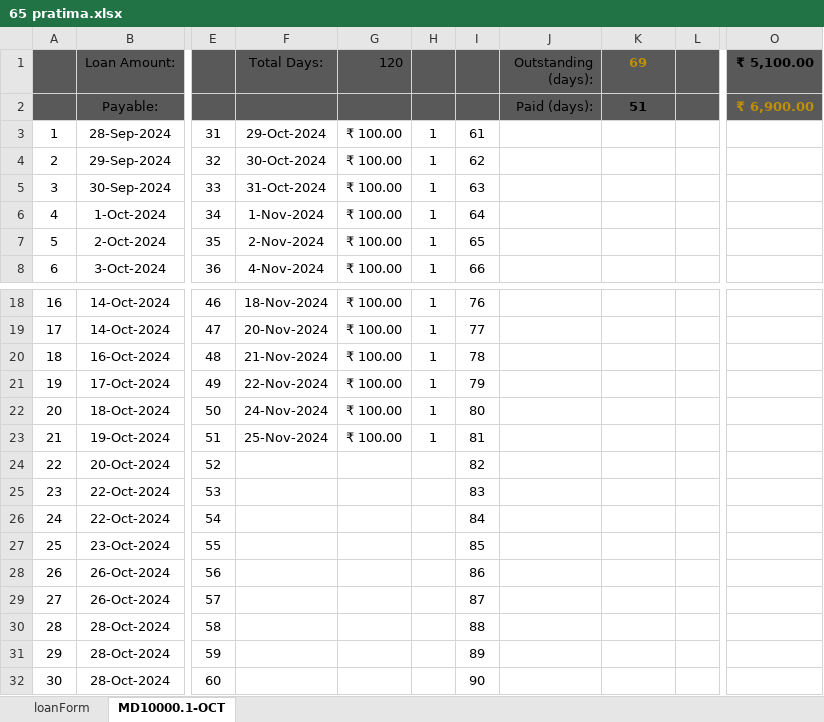
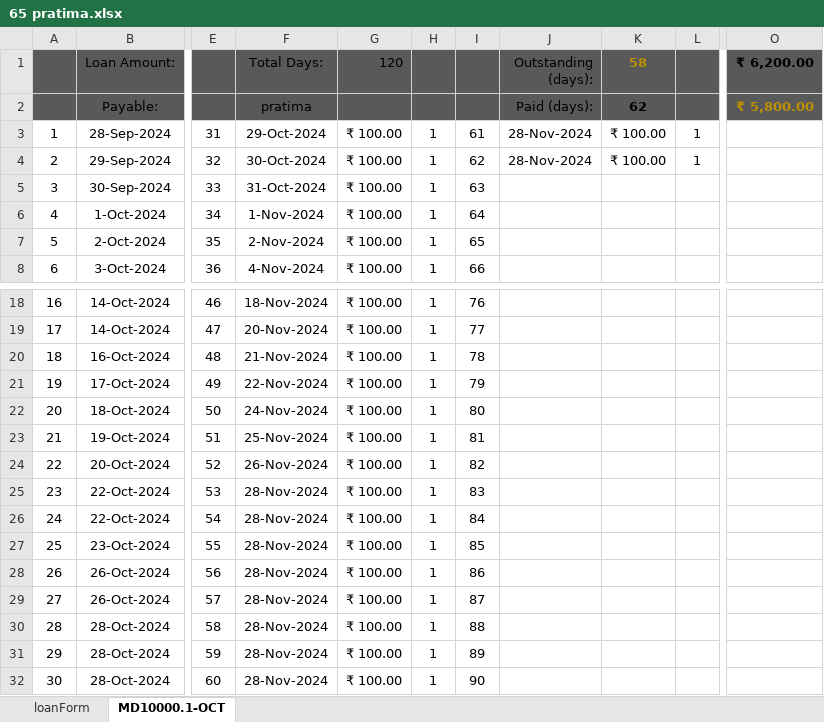
Before and after one commit to aboongm/tungfamFinance, an Excel workbook: LoanOfficer-A/2023/65 pratima.xlsx, sheet MD10000.1-OCT, drawn as a sheet; only a part is shown, gaps mark what is left out; values as stored, in another font and other column widths than the file's, no borders; the diff names each change by its address in the sheet, - before the commit and + after, or states it on an @@ line.

```diff
--- a/LoanOfficer-A/2023/65 pratima.xlsx (sheet MD10000.1-OCT)
+++ b/LoanOfficer-A/2023/65 pratima.xlsx (sheet MD10000.1-OCT)
-K1: 69
+K1: 58
-O1: ₹ 5,100.00
+O1: ₹ 6,200.00
-F2 (Total Days:): (empty)
+F2 (Total Days:): pratima
-K2 (58): 51
+K2 (58): 62
-O2 (₹ 6,200.00): ₹ 6,900.00
+O2 (₹ 6,200.00): ₹ 5,800.00
-J3:J4 (Outstanding (days):): (empty)
+J3:J4 (Outstanding (days):): 28-Nov-2024
-K3:K4 (58): (empty)
+K3:K4 (58): ₹ 100.00
-L3:L4: (empty)
+L3:L4: 1
-F24 (Total Days:): (empty)
+F24 (Total Days:): 26-Nov-2024
-G24:G32 (120): (empty)
+G24:G32 (120): ₹ 100.00
-H24:H32: (empty)
+H24:H32: 1
-F25:F32 (Total Days:): (empty)
+F25:F32 (Total Days:): 28-Nov-2024
```
Also changed, not shown: LoanOfficer-A/2023/63 ibeyaima.xlsx, LoanOfficer-A/2023/82 kiranmala.xlsx, 23 other files.
